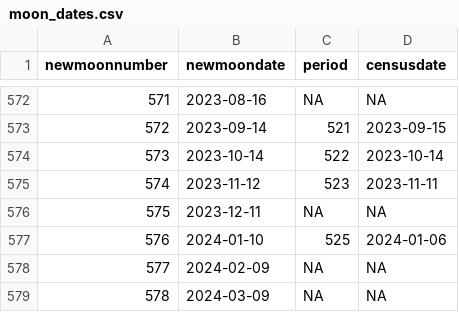
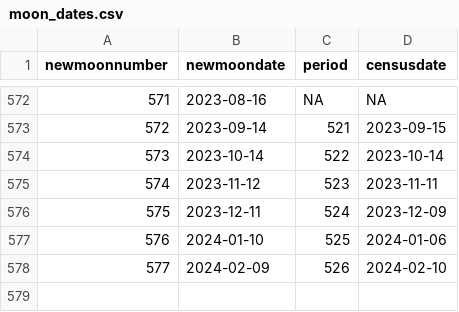
Before and after one commit to weecology/PortalData, a CSV file: Rodents/moon_dates.csv, drawn as a sheet; only a part is shown, gaps mark what is left out.

Commit message:
add rodent census 526 data [minor] (#523)
* add rodent census 526 data [minor]

* manually update moondates file [patch]

```diff
--- a/Rodents/moon_dates.csv
+++ b/Rodents/moon_dates.csv
@@ -575,5 +575,4 @@
 574,2023-11-12,523,2023-11-11
-575,2023-12-11,NA,NA
+575,2023-12-11,524,2023-12-09
 576,2024-01-10,525,2024-01-06
-577,2024-02-09,NA,NA
-578,2024-03-09,NA,NA
+577,2024-02-09,526,2024-02-10
```
Also changed, not shown: 1 other file.
